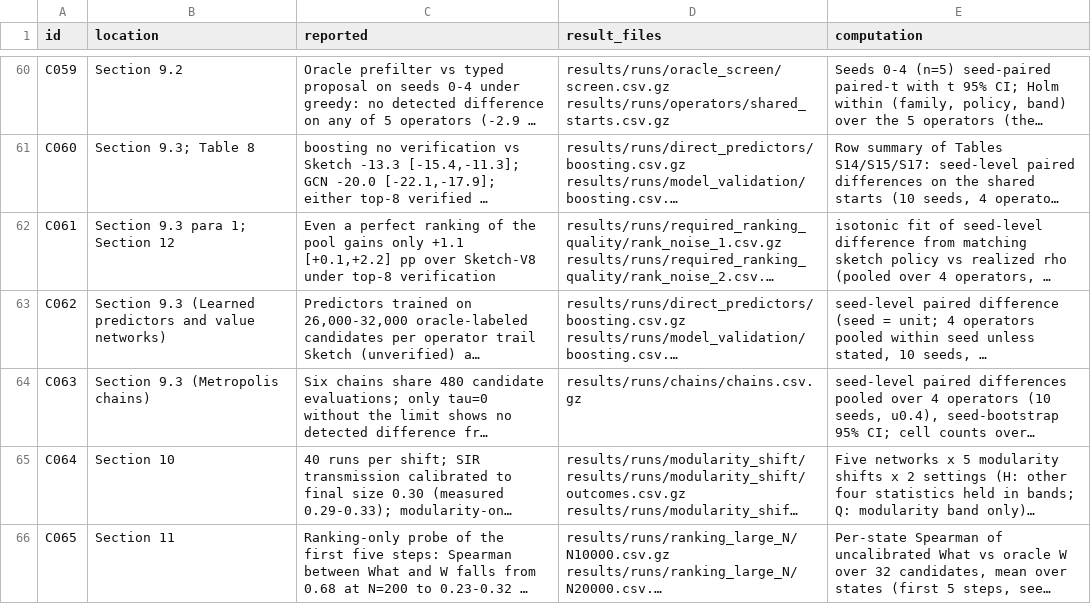
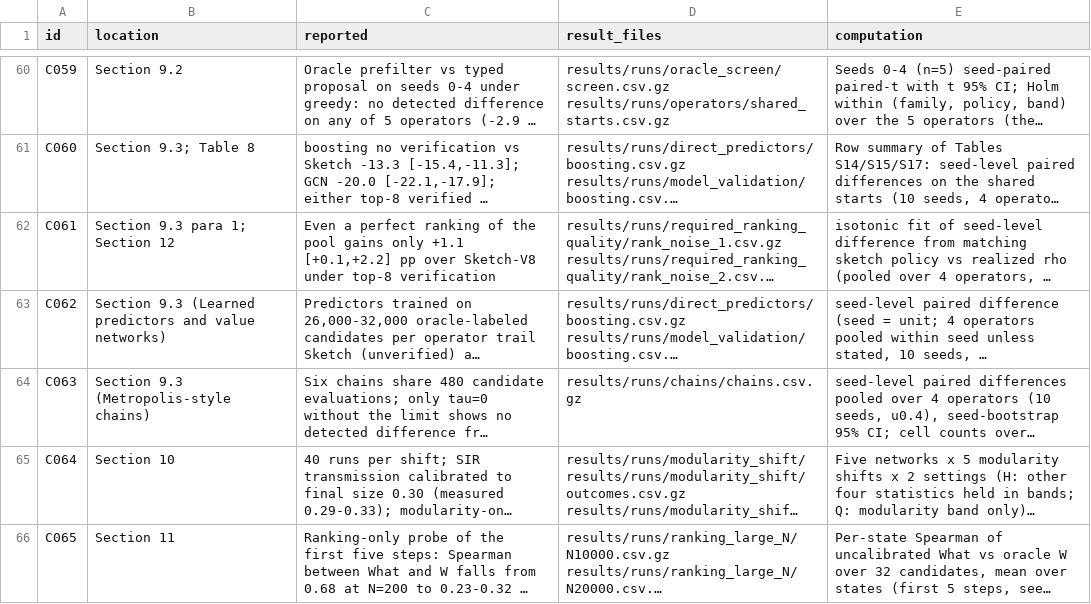
Before and after one commit to bh0903lee/screen-then-verify, a CSV file: results/claims.csv, drawn as a sheet; only a part is shown, gaps mark what is left out; long unchanged cells end in …; the diff names each change by its address in the sheet, - before the commit and + after, or states it on an @@ line.

```diff
--- a/results/claims.csv
+++ b/results/claims.csv
-B64 (location): Section 9.3 (Metropolis chains)
+B64 (location): Section 9.3 (Metropolis-style chains)
```
